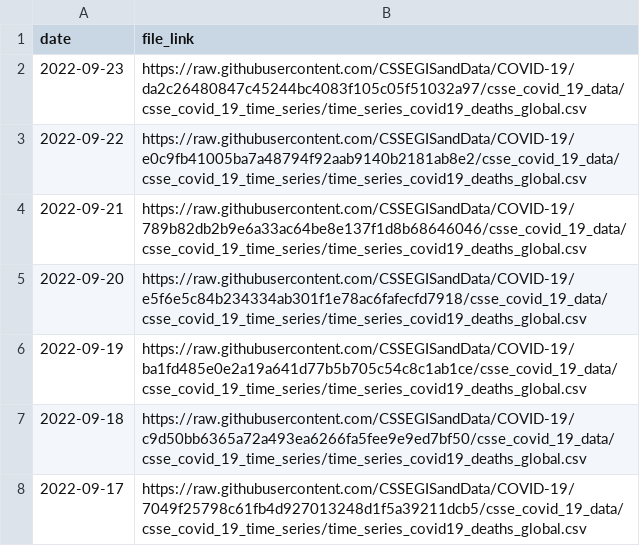
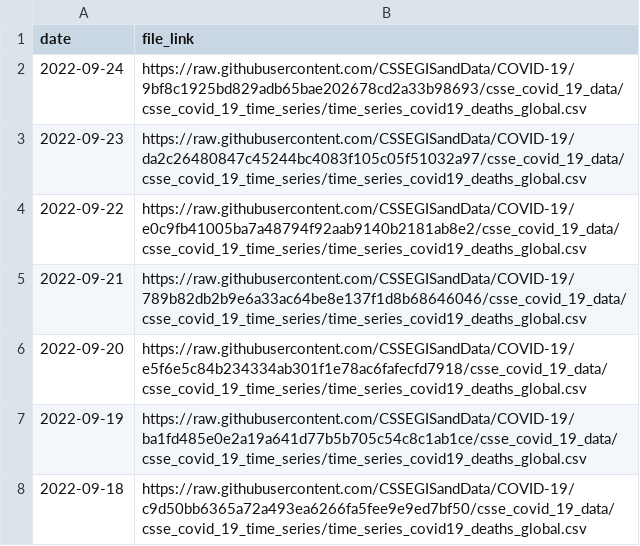
Before and after one commit to reichlab/covidData, a CSV file: data/jhu_global_deaths_data_links.csv, drawn as a sheet; only a part is shown; the shorter side is filled out with more unchanged rows.

```diff
--- a/data/jhu_global_deaths_data_links.csv
+++ b/data/jhu_global_deaths_data_links.csv
@@ -1,2 +1,3 @@
 "date","file_link"
+2022-09-24,"https://raw.githubusercontent.com/CSSEGISandData/COVID-19/9bf8c1925bd829adb65bae202678cd2a33b98693/csse_covid_19_data/csse_covid_19_time_series/time_series_covid19_deaths_global.csv"
 2022-09-23,"https://raw.githubusercontent.com/CSSEGISandData/COVID-19/da2c26480847c45244bc4083f105c05f51032a97/csse_covid_19_data/csse_covid_19_time_series/time_series_covid19_deaths_global.csv"
```
Also changed, not shown: data/jhu_global_cases_data_links.csv, data/jhu_us_cases_data_links.csv, 1 other file.
